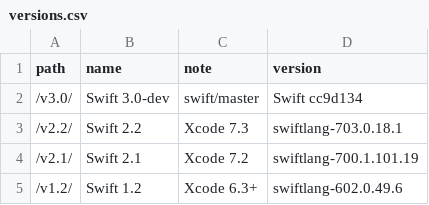
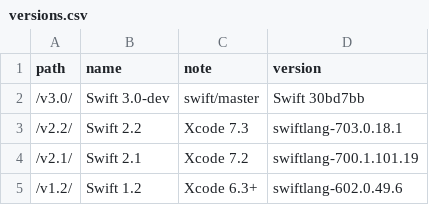
Before and after one commit to SwiftDocOrg/swiftdoc.org, a CSV file: _data/versions.csv, drawn as a sheet.

Commit message:
Nightly build of swift/master@30bd7bb, 2016-03-29 02:50:30

```diff
--- a/_data/versions.csv
+++ b/_data/versions.csv
@@ -1,3 +1,3 @@
 path,name,note,version
-/v3.0/,Swift 3.0-dev,swift/master,Swift cc9d134
+/v3.0/,Swift 3.0-dev,swift/master,Swift 30bd7bb
 /v2.2/,Swift 2.2,Xcode 7.3,swiftlang-703.0.18.1
```
